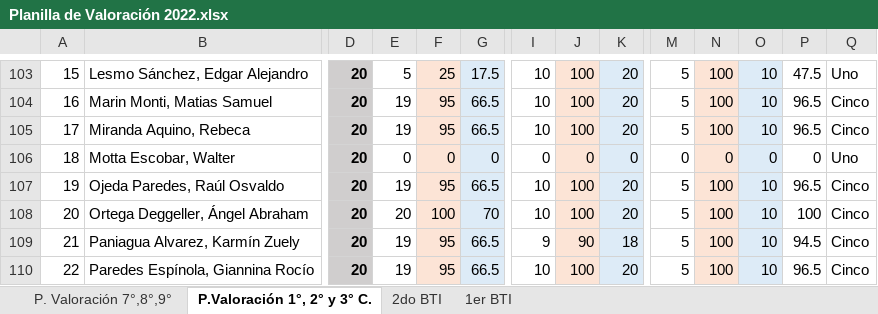
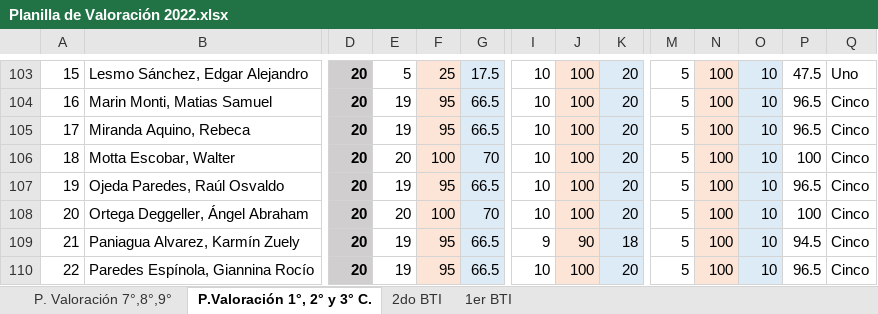
Before and after one commit to jels/NetBeansProjects, an Excel workbook: Evaluaciones CADA 2022-2/Planilla de Valoración 2022.xlsx, sheet P.Valoración 1°, 2° y 3° C., drawn as a sheet; only a part is shown, gaps mark what is left out; values as stored, in another font and other column widths than the file's, no borders; charts and pictures and conditional formats not drawn; the diff names each change by its address in the sheet, - before the commit and + after, or states it on an @@ line.

Commit message:
Update Planilla de Valoración 2022.xlsx

```diff
--- a/Evaluaciones CADA 2022-2/Planilla de Valoración 2022.xlsx (sheet P.Valoración 1°, 2° y 3° C.)
+++ b/Evaluaciones CADA 2022-2/Planilla de Valoración 2022.xlsx (sheet P.Valoración 1°, 2° y 3° C.)
-E106: 0
+E106: 20
-F106: 0
+F106: 100
-G106: 0
+G106: 70
-I106: 0
+I106: 10
-J106: 0
+J106: 100
-K106: 0
+K106: 20
-M106: 0
+M106: 5
-N106: 0
+N106: 100
-O106: 0
+O106: 10
-P106: 0
+P106: 100
-Q106: Uno
+Q106: Cinco
```
Also changed, not shown: sheet 1er BTI, formulas that keep their value, charts or pictures.
